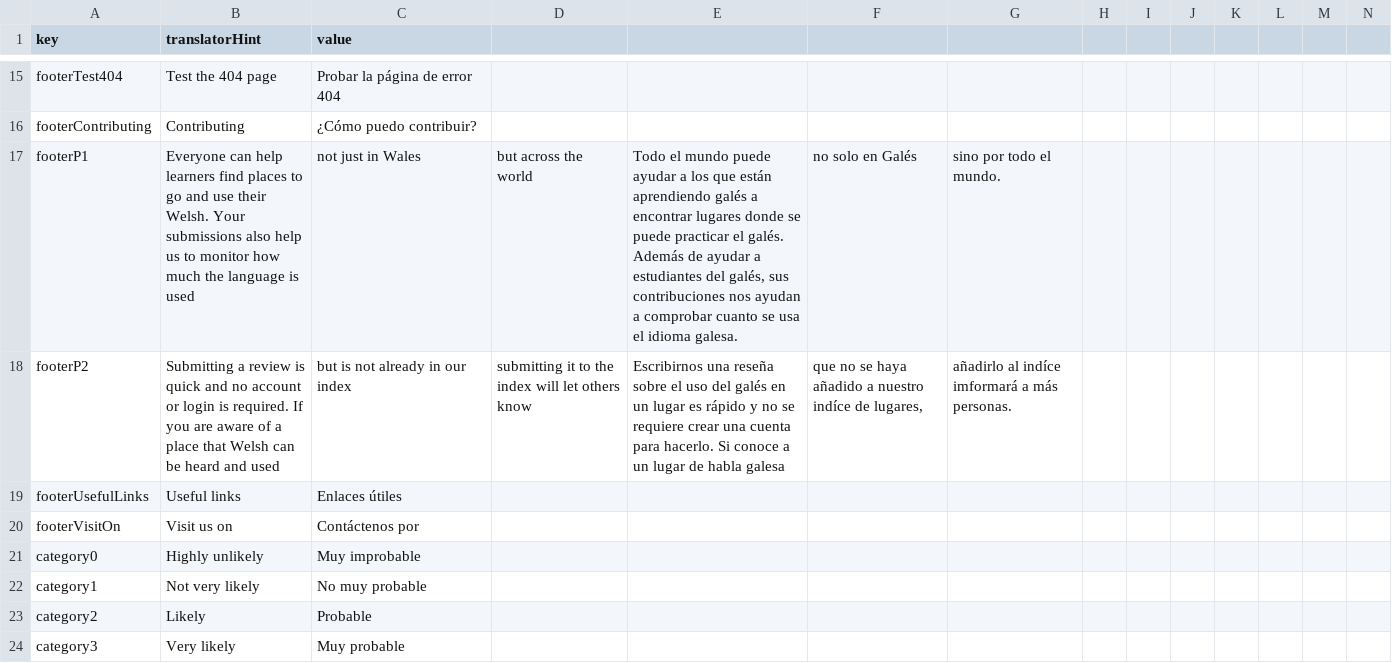
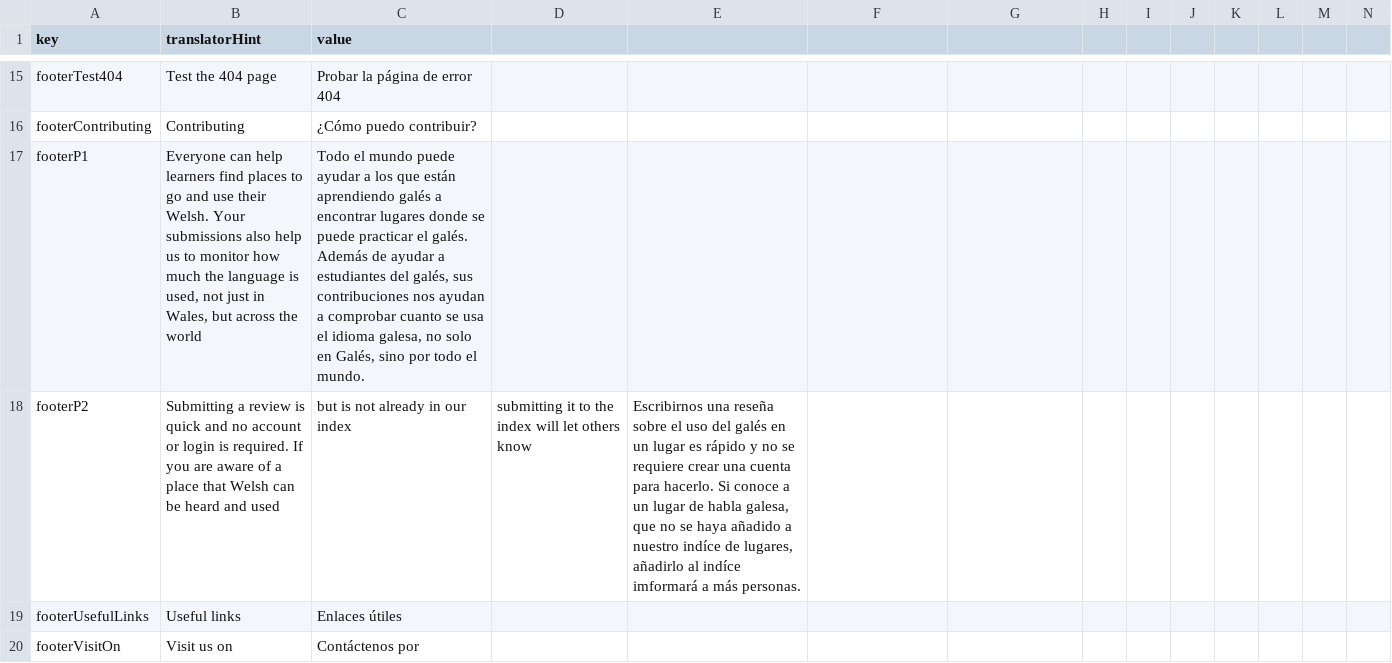
Before and after one commit to rase-rocks/byw, a CSV file: text/languages/español/translation.csv, drawn as a sheet; only a part is shown, gaps mark what is left out; the shorter side is filled out with more unchanged rows.

Commit message:
Update translation.csv

```diff
--- a/text/languages/español/translation.csv
+++ b/text/languages/español/translation.csv
@@ -16,4 +16,4 @@ footerTest404, "Test the 404 page", "Probar la página de error 404"
 footerContributing, "Contributing", "¿Cómo puedo contribuir?"
-footerP1, "Everyone can help learners find places to go and use their Welsh. Your submissions also help us to monitor how much the language is used", not just in Wales, " but across the world", "Todo el mundo puede ayudar a los que están aprendiendo galés a encontrar lugares donde se puede practicar el galés. Además de ayudar a estudiantes del galés, sus contribuciones nos ayudan a comprobar cuanto se usa el idioma galesa.", no solo en Galés, " sino por todo el mundo."
-footerP2, "Submitting a review is quick and no account or login is required. If you are aware of a place that Welsh can be heard and used", but is not already in our index, " submitting it to the index will let others know", "Escribirnos una reseña sobre el uso del galés en un lugar es rápido y no se requiere crear una cuenta para hacerlo. Si conoce a un lugar de habla galesa", "que no se haya añadido a nuestro indíce de lugares, ", "añadirlo al indíce imformará a más personas."
+footerP1, "Everyone can help learners find places to go and use their Welsh. Your submissions also help us to monitor how much the language is used, not just in Wales, but across the world", "Todo el mundo puede ayudar a los que están aprendiendo galés a encontrar lugares donde se puede practicar el galés. Además de ayudar a estudiantes del galés, sus contribuciones nos ayudan a comprobar cuanto se usa el idioma galesa, no solo en Galés, sino por todo el mundo."
+footerP2, "Submitting a review is quick and no account or login is required. If you are aware of a place that Welsh can be heard and used", but is not already in our index, " submitting it to the index will let others know", "Escribirnos una reseña sobre el uso del galés en un lugar es rápido y no se requiere crear una cuenta para hacerlo. Si conoce a un lugar de habla galesa, que no se haya añadido a nuestro indíce de lugares, añadirlo al indíce imformará a más personas."
 footerUsefulLinks, "Useful links", "Enlaces útiles"
```
